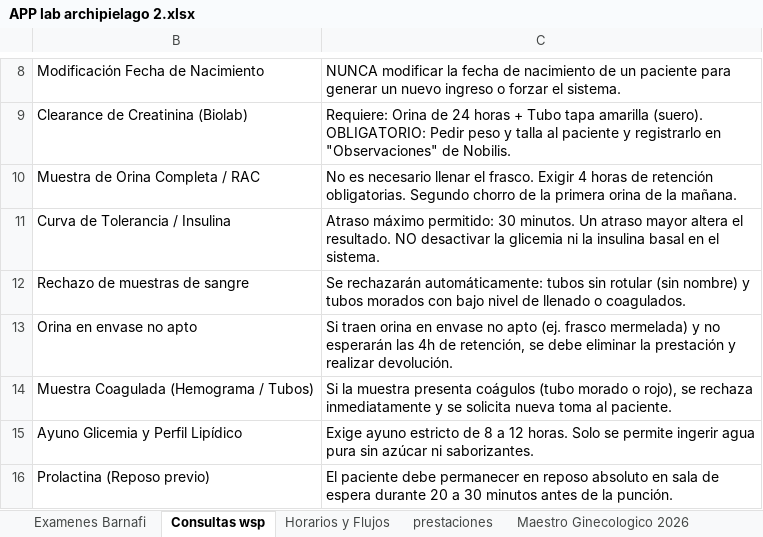
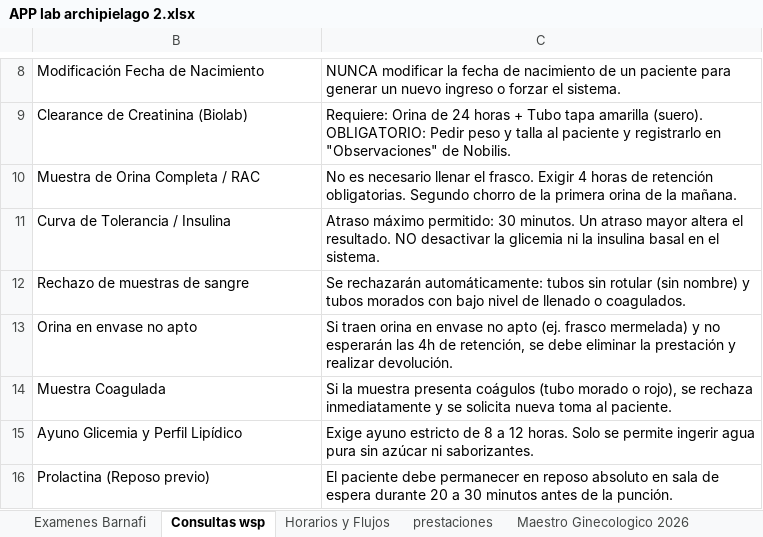
Before and after one commit to matias2026-lab/app-lab-archipielago, an Excel workbook: APP lab archipielago 2.xlsx, sheet Consultas wsp, drawn as a sheet; only a part is shown, gaps mark what is left out; values as stored, in another font and other column widths than the file's, no borders; table styles not drawn; the diff names each change by its address in the sheet, - before the commit and + after, or states it on an @@ line.

Commit message:
Add files via upload

```diff
--- a/APP lab archipielago 2.xlsx (sheet Consultas wsp)
+++ b/APP lab archipielago 2.xlsx (sheet Consultas wsp)
-B14: Muestra Coagulada (Hemograma / Tubos)
+B14: Muestra Coagulada
```
